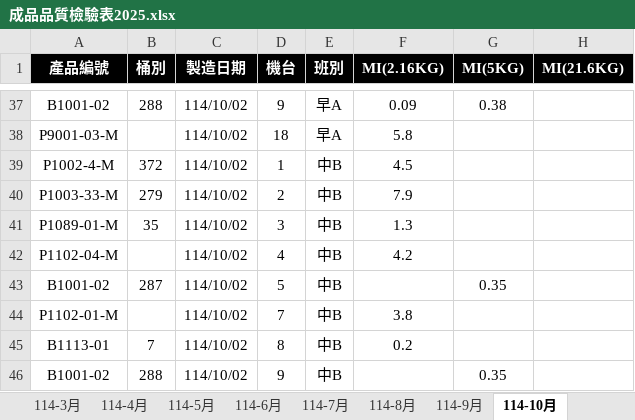
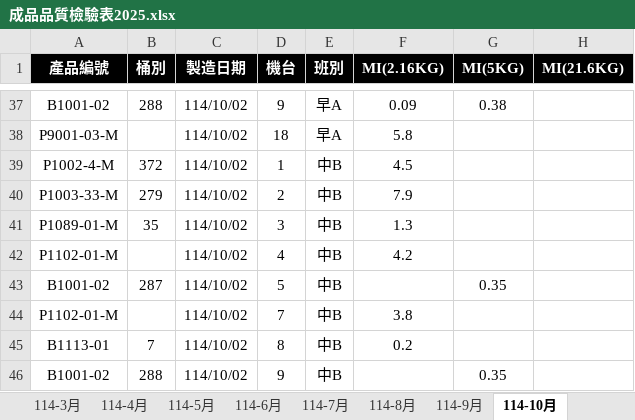
Before and after one commit to a3996123/a3996123.github.io, an Excel workbook: data/成品品質檢驗表2025.xlsx, sheet 114-10月, drawn as a sheet; only a part is shown, gaps mark what is left out; values as stored, in another font and other column widths than the file's, no borders; conditional formats and table styles not drawn; the diff covers the shown part only; the diff names each change by its address in the sheet, - before the commit and + after, or states it on an @@ line.

```diff
--- a/data/成品品質檢驗表2025.xlsx (sheet 114-10月)
+++ b/data/成品品質檢驗表2025.xlsx (sheet 114-10月)
-A42 (產品編號): P1102-04-M
+A42 (產品編號): P1102-01-M
```
Also changed, not shown: 47 added rows elsewhere in this sheet.
